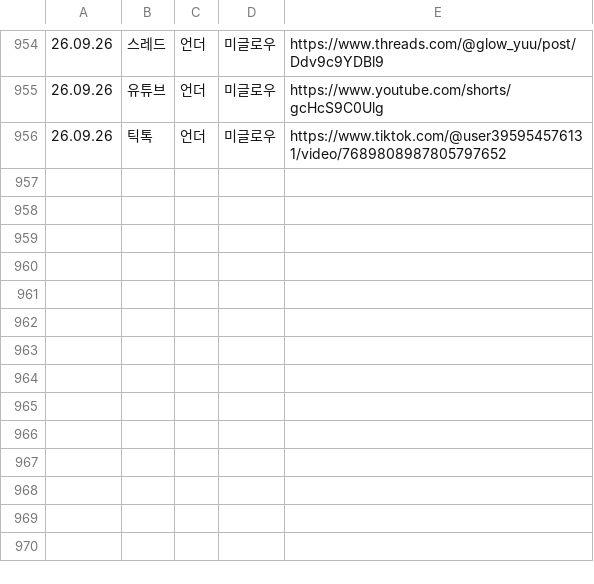
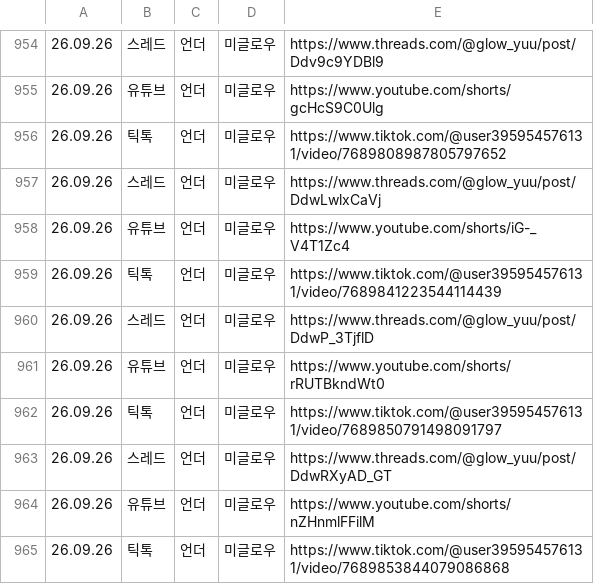
Before and after one commit to hironickoreadrive-sys/miglou-media, a CSV file: published_sheet.csv, drawn as a sheet; only a part is shown, gaps mark what is left out; the diff names each change by its address in the sheet, - before the commit and + after, or states it on an @@ line.

Commit message:
media 235 files

```diff
--- a/published_sheet.csv
+++ b/published_sheet.csv
+row 957: 26.09.26 | 스레드 | 언더 | 미글로우 | https://www.threads.com/@glow_yuu/post/DdwLwlxCaVj
+row 958: 26.09.26 | 유튜브 | 언더 | 미글로우 | https://www.youtube.com/shorts/iG-_V4T1Zc4
+row 959: 26.09.26 | 틱톡 | 언더 | 미글로우 | https://www.tiktok.com/@user395954576131/video/7689841223544114439
+row 960: 26.09.26 | 스레드 | 언더 | 미글로우 | https://www.threads.com/@glow_yuu/post/DdwP_3TjflD
+row 961: 26.09.26 | 유튜브 | 언더 | 미글로우 | https://www.youtube.com/shorts/rRUTBkndWt0
+row 962: 26.09.26 | 틱톡 | 언더 | 미글로우 | https://www.tiktok.com/@user395954576131/video/7689850791498091797
+row 963: 26.09.26 | 스레드 | 언더 | 미글로우 | https://www.threads.com/@glow_yuu/post/DdwRXyAD_GT
+row 964: 26.09.26 | 유튜브 | 언더 | 미글로우 | https://www.youtube.com/shorts/nZHnmlFFilM
+row 965: 26.09.26 | 틱톡 | 언더 | 미글로우 | https://www.tiktok.com/@user395954576131/video/7689853844079086868
```
